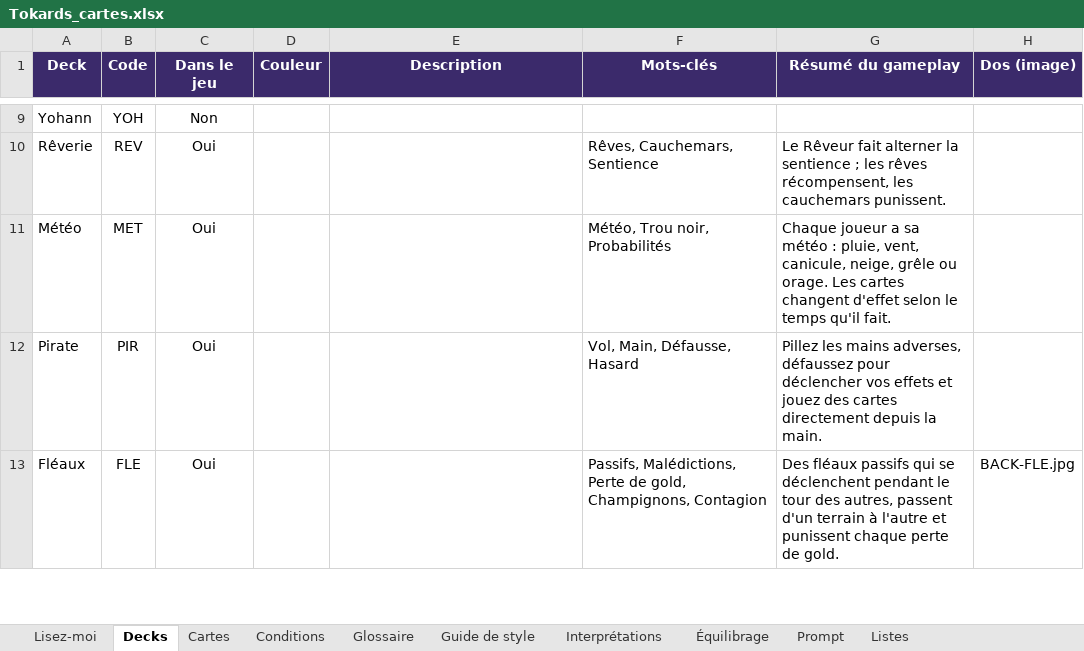
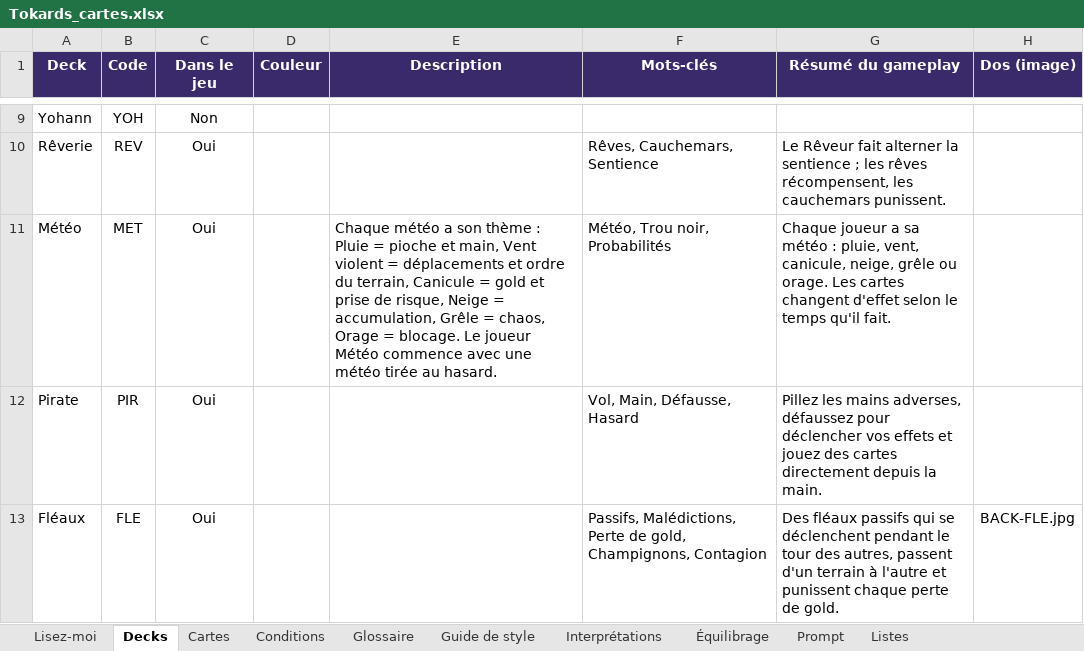
Before and after one commit to Emilezola0/Tokards, an Excel workbook: data/Tokards_cartes.xlsx, sheet Decks, drawn as a sheet; only a part is shown, gaps mark what is left out; values as stored, in another font and other column widths than the file's, no borders; conditional formats not drawn; the diff names each change by its address in the sheet, - before the commit and + after, or states it on an @@ line.

```diff
--- a/data/Tokards_cartes.xlsx (sheet Decks)
+++ b/data/Tokards_cartes.xlsx (sheet Decks)
-E11 (Description): (empty)
+E11 (Description): Chaque météo a son thème : Pluie = pioche et main, Vent violent = déplacements et ordre du terrain, Canicule = gold et prise de risque, Neige = accumulation, Grêle = chaos, Orage = blocage. Le joueur Météo commence avec une météo tirée au hasard.
```
Also changed, not shown: sheet Équilibrage, sheet Cartes, sheet Glossaire, 8 other files.
